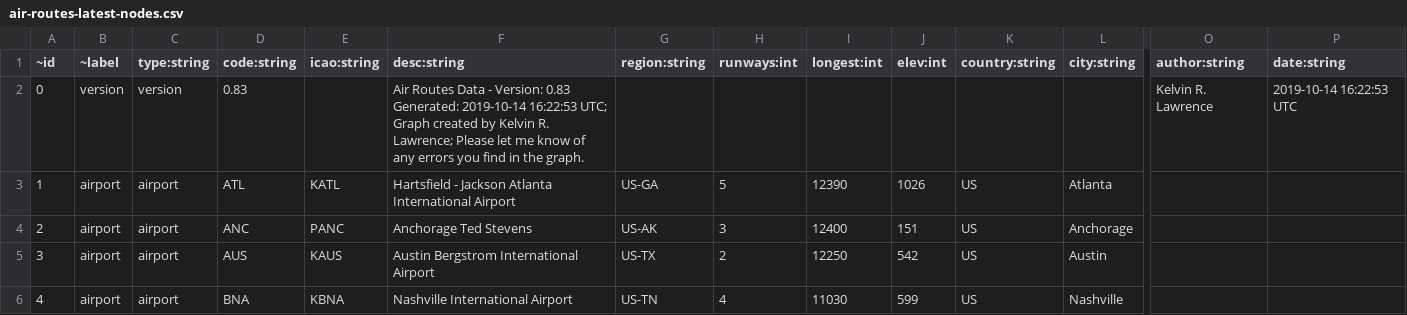
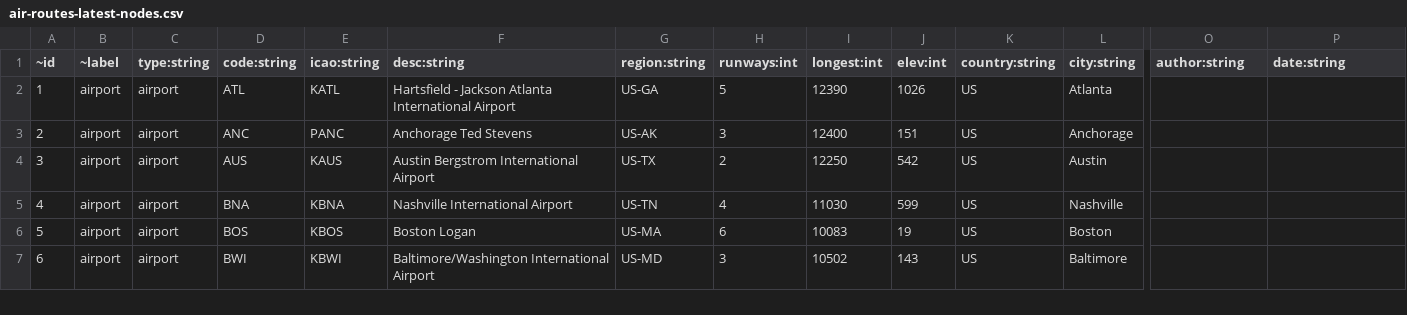
Before and after one commit to gogoprog/pixi-demo, a CSV file: static/data/air-routes-latest-nodes.csv, drawn as a sheet; only a part is shown, gaps mark what is left out; the shorter side is filled out with more unchanged rows; rows hold the shown columns only; the diff names each change by its address in the sheet, - before the commit and + after, or states it on an @@ line.

```diff
--- a/static/data/air-routes-latest-nodes.csv
+++ b/static/data/air-routes-latest-nodes.csv
-row 2: 0 | version | version | 0.83 |  | Air Routes Data - Version: 0.83 Generated: 2019-10-14 16:22:53 UTC; Graph created by Kelvin R. Lawrence; Please let me know of any errors you find in the graph. |  |  |  |  |  |  | Kelvin R. Lawrence | 2019-10-14 16:22:53 UTC
```
Also changed, not shown: 15 other files.
